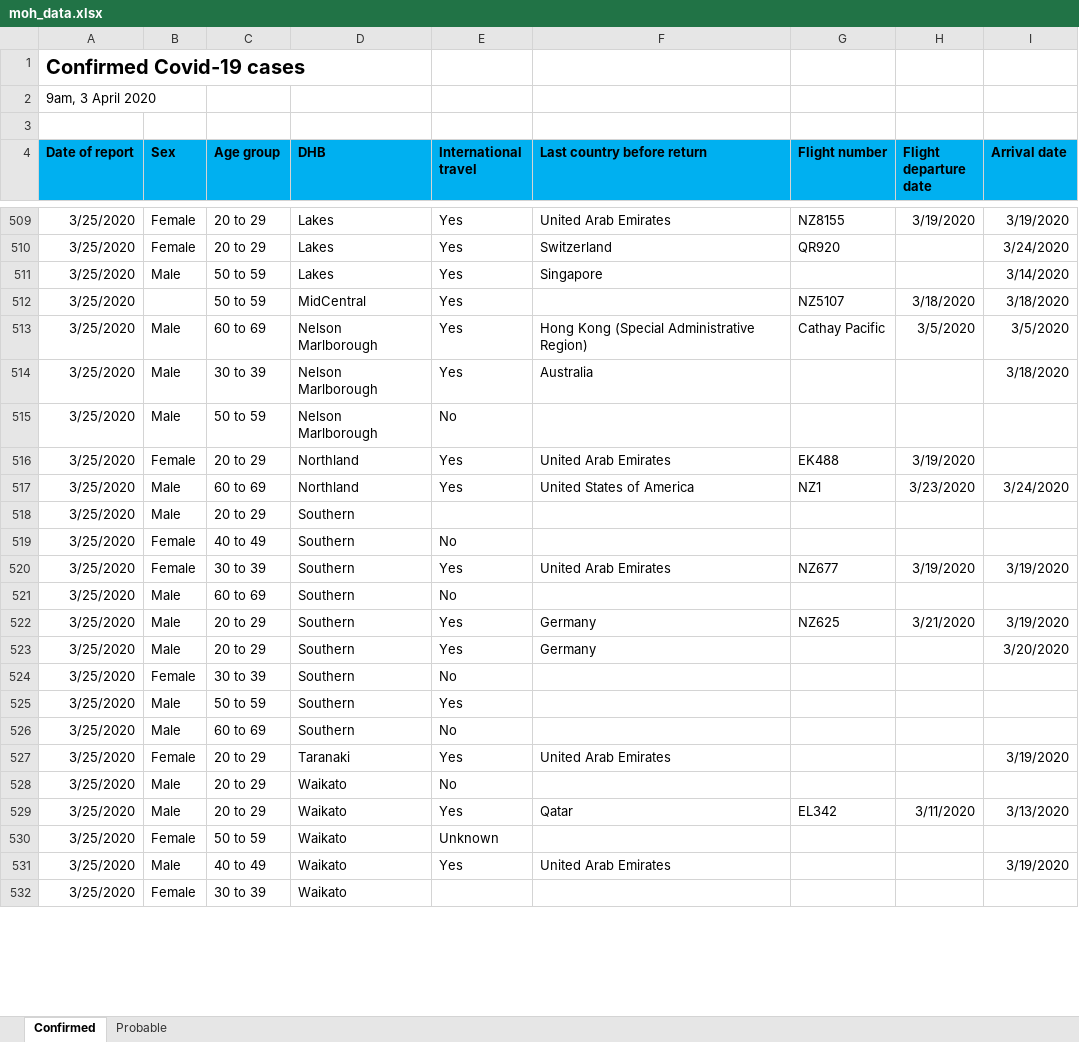
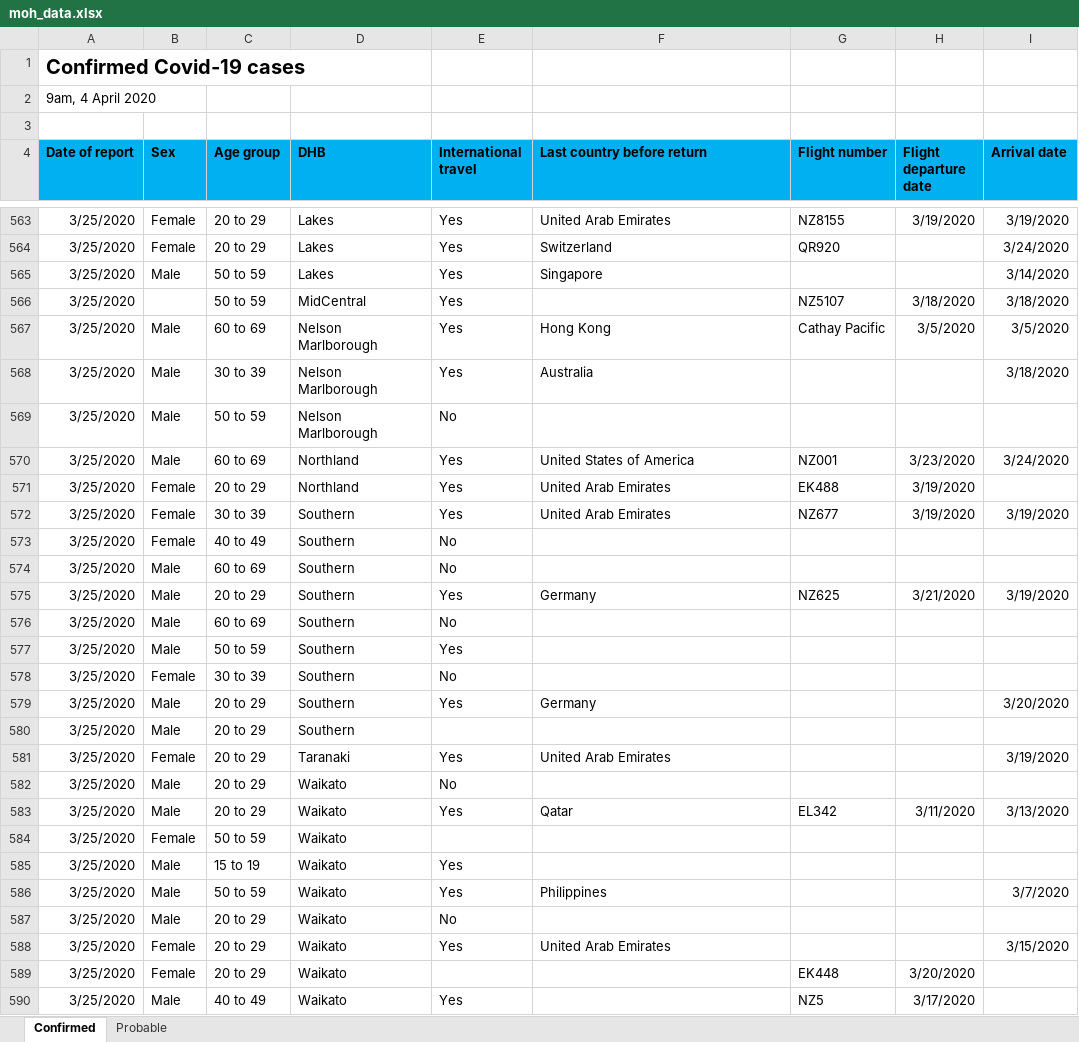
Before and after one commit to MattSkiff/covid19_nz_data, an Excel workbook: moh_data.xlsx, sheet Confirmed, drawn as a sheet; only a part is shown, gaps mark what is left out; the shorter side is filled out with more unchanged rows; values as stored, in another font and other column widths than the file's, no borders; removed rows and columns are numbered as before the commit, all else as after; the diff covers the shown part only; the diff names each change by its address in the sheet, - before the commit and + after, or states it on an @@ line.

Commit message:
data update, ethnicity removed (raw data not available)

```diff
--- a/moh_data.xlsx (sheet Confirmed)
+++ b/moh_data.xlsx (sheet Confirmed)
-A2 (Date of report): 9am, 3 April 2020
+A2 (Date of report): 9am, 4 April 2020
-F567 (Last country before return): Hong Kong (Special Administrative Region)
+F567 (Last country before return): Hong Kong
+row 570: 3/25/2020 | Male | 60 to 69 | Northland | Yes | United States of America | NZ001 | 3/23/2020 | 3/24/2020
-B572 (Sex): Male
+B572 (Sex): Female
-C572 (Age group): 60 to 69
+C572 (Age group): 30 to 39
-D572 (DHB): Northland
+D572 (DHB): Southern
-F572 (Last country before return): United States of America
+F572 (Last country before return): United Arab Emirates
-G572 (Flight number): NZ1
+G572 (Flight number): NZ677
-H572 (Flight departure date): 3/23/2020
+H572 (Flight departure date): 3/19/2020
-I572 (Arrival date): 3/24/2020
+I572 (Arrival date): 3/19/2020
-row 520: 3/25/2020 | Female | 30 to 39 | Southern | Yes | United Arab Emirates | NZ677 | 3/19/2020 | 3/19/2020
@@ row 526 moved to row 576: 3/25/2020 @@
@@ row 525 moved to row 577: 3/25/2020 @@
@@ row 524 moved to row 578: 3/25/2020 @@
@@ row 518 moved to row 580: 3/25/2020 @@
-E584 (International travel): Unknown
+E584 (International travel): (empty)
@@ row 533 moved to row 585: 3/25/2020 @@
@@ row 534 moved to row 586: 3/25/2020 @@
@@ row 538 moved to row 587: 3/25/2020 @@
@@ row 537 moved to row 588: 3/25/2020 @@
+row 589: 3/25/2020 | Female | 20 to 29 | Waikato |  |  | EK448 | 3/20/2020
+row 590: 3/25/2020 | Male | 40 to 49 | Waikato | Yes |  | NZ5 | 3/17/2020
```
Also changed, not shown: 95 added rows, 43 removed rows, 215 moved rows and 139 edited cells elsewhere in this sheet, sheet Probable, 2 other files.
